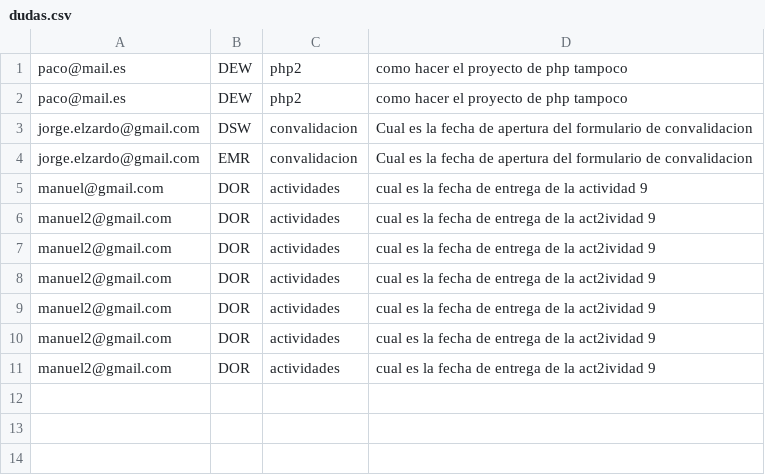
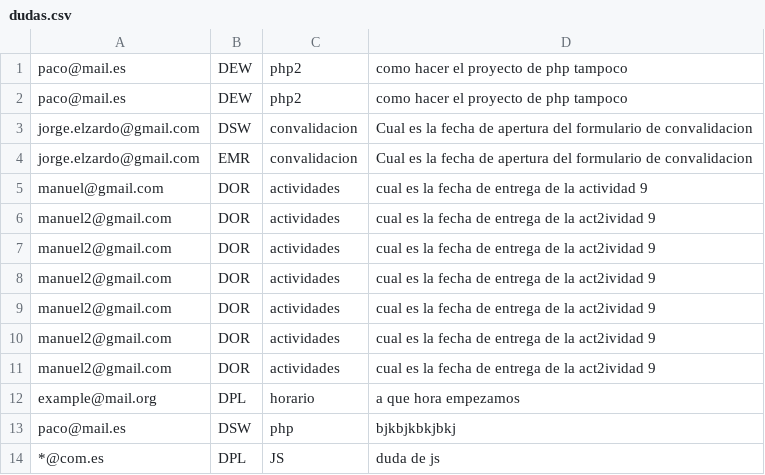
Before and after one commit to jorgetejeraAlumno/jorgetejera_dsw_a1.2, a CSV file: dudas.csv, drawn as a sheet; the diff names each change by its address in the sheet, - before the commit and + after, or states it on an @@ line.

```diff
--- a/dudas.csv
+++ b/dudas.csv
+row 12: example@mail.org | DPL | horario | a que hora empezamos
+row 13: paco@mail.es | DSW | php | bjkbjkbkjbkj
+row 14: *@com.es | DPL | JS | duda de js
```
Also changed, not shown: 1 other file.
